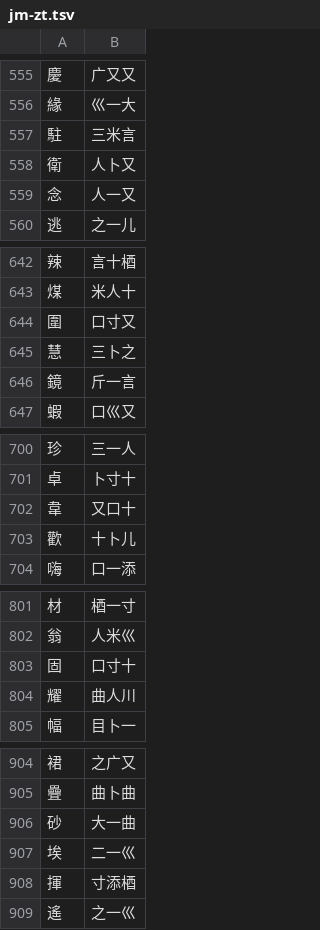
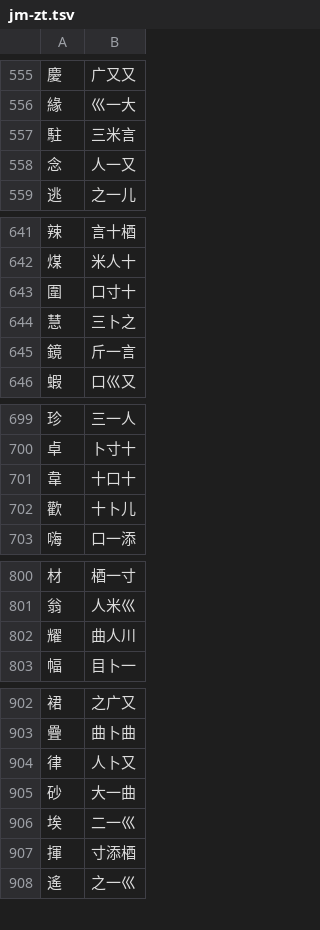
Before and after one commit to chenlin014/jiezi, a TSV file: monokey/jm-zt.tsv, drawn as a sheet; only a part is shown, gaps mark what is left out; the diff covers the shown part only.

```diff
--- a/monokey/jm-zt.tsv
+++ b/monokey/jm-zt.tsv
@@ -557,3 +557,2 @@
 駐	三米言
-衛	人卜又
 念	人一又
@@ -643,3 +642,3 @@
 煤	米人十
-圍	口寸又
+圍	口寸十
 慧	三卜之
@@ -701,3 +700,3 @@
 卓	卜寸十
-韋	又口十
+韋	十口十
 歡	十卜儿
@@ -802,3 +801,2 @@
 翁	人米巛
-固	口寸十
 耀	曲人川
@@ -905,2 +903,3 @@
 疊	曲卜曲
+律	人卜又
 砂	大一曲
```
Also changed, not shown: 2 edited cells elsewhere in this file, monokey/dict.tsv, monokey/jm-jp.tsv, 6 other files.
